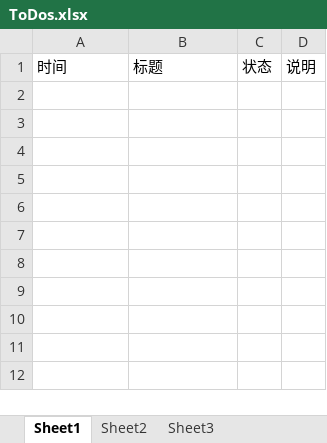
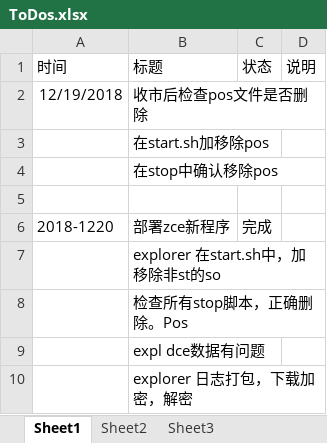
Before and after one commit to 19199883/winfund_doc, an Excel workbook: docs/ToDos.xlsx, sheet Sheet1, drawn as a sheet; values as stored, in another font and other column widths than the file's, no borders; table styles not drawn; the diff names each change by its address in the sheet, - before the commit and + after, or states it on an @@ line.

```diff
--- a/docs/ToDos.xlsx (sheet Sheet1)
+++ b/docs/ToDos.xlsx (sheet Sheet1)
+row 2: 12/19/2018 | 收市后检查pos文件是否删除
+row 3:  | 在start.sh加移除pos
+row 4:  | 在stop中确认移除pos
+row 5: (empty)
+row 6: 2018-1220 | 部署zce新程序 | 完成
+row 7:  | explorer 在start.sh中，加移除非st的so
+row 8:  | 检查所有stop脚本，正确删除。Pos
+row 9:  | expl dce数据有问题
+row 10:  | explorer 日志打包，下载加密，解密
```
